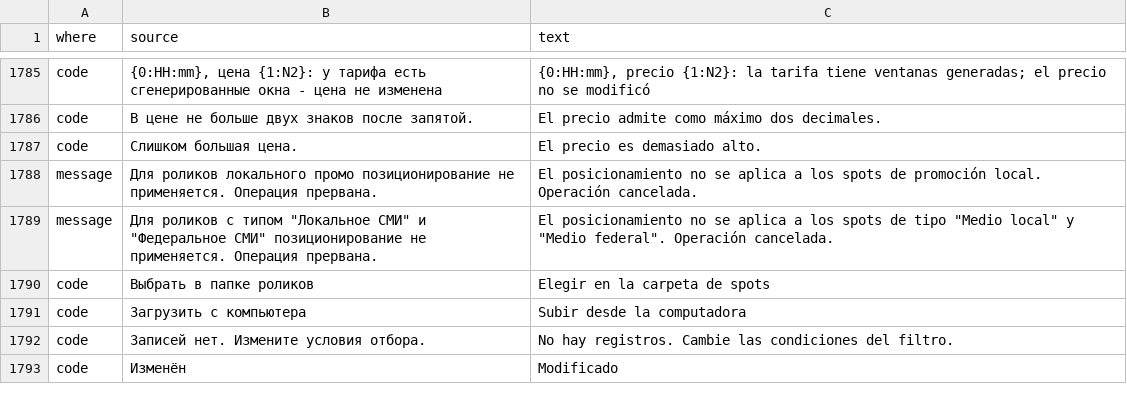
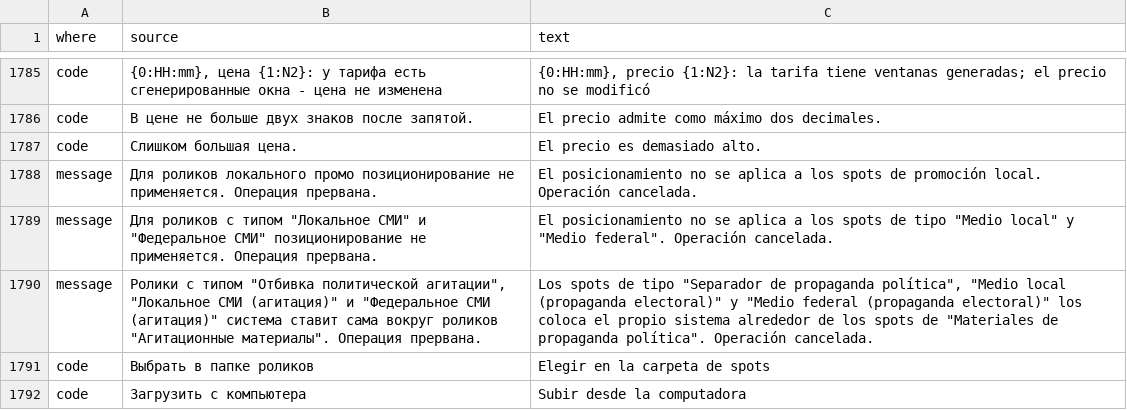
Before and after one commit to MikeFog/qd2, a TSV file: ArtvisDB/Scripts/i18n/es.tsv, drawn as a sheet; only a part is shown, gaps mark what is left out; the shorter side is filled out with more unchanged rows; the diff names each change by its address in the sheet, - before the commit and + after, or states it on an @@ line.

```diff
--- a/ArtvisDB/Scripts/i18n/es.tsv
+++ b/ArtvisDB/Scripts/i18n/es.tsv
+row 1790: message | Ролики с типом "Отбивка политической агитации", "Локальное СМИ (агитация)" и "Федеральное СМИ (агитация)" система ставит сама вокруг роликов "Агитационные материалы". Операция прервана. | Los spots de tipo "Separador de propaganda política", "Medio local (propaganda electoral)" y "Medio federal (propaganda electoral)" los coloca el propio sistema alrededor de los spots de "Materiales de propaganda política". Operación cancelada.
```
Also changed, not shown: 8 other files.
